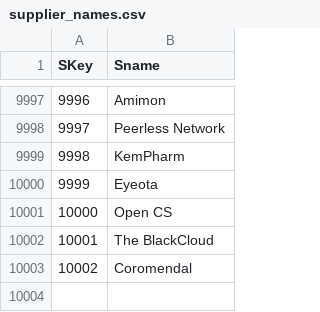
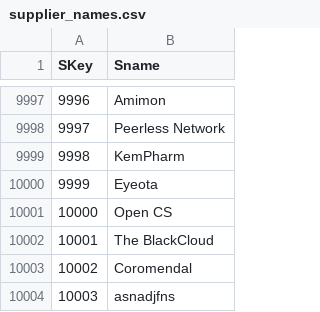
Before and after one commit to MuraliKannanT/dbt_lti, a CSV file: seeds/supplier_names.csv, drawn as a sheet; only a part is shown, gaps mark what is left out; the diff names each change by its address in the sheet, - before the commit and + after, or states it on an @@ line.

```diff
--- a/seeds/supplier_names.csv
+++ b/seeds/supplier_names.csv
+row 10004: 10003 | asnadjfns
```
Also changed, not shown: 17 other files.
